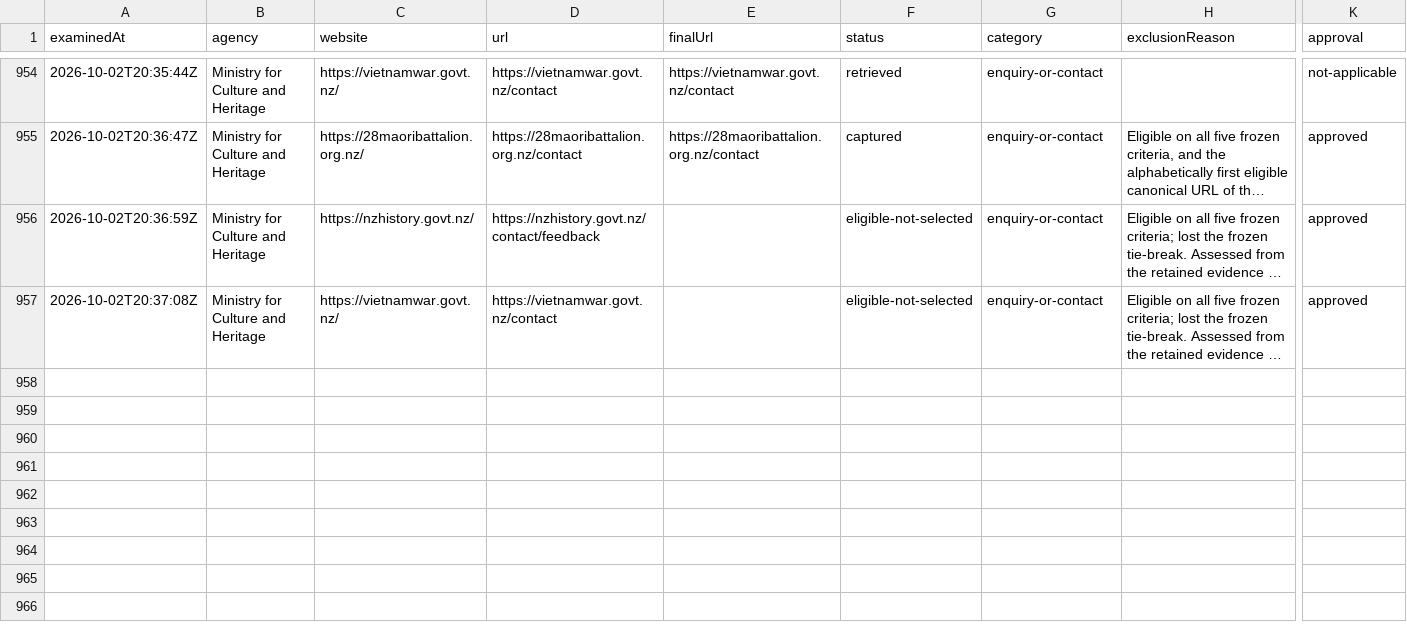
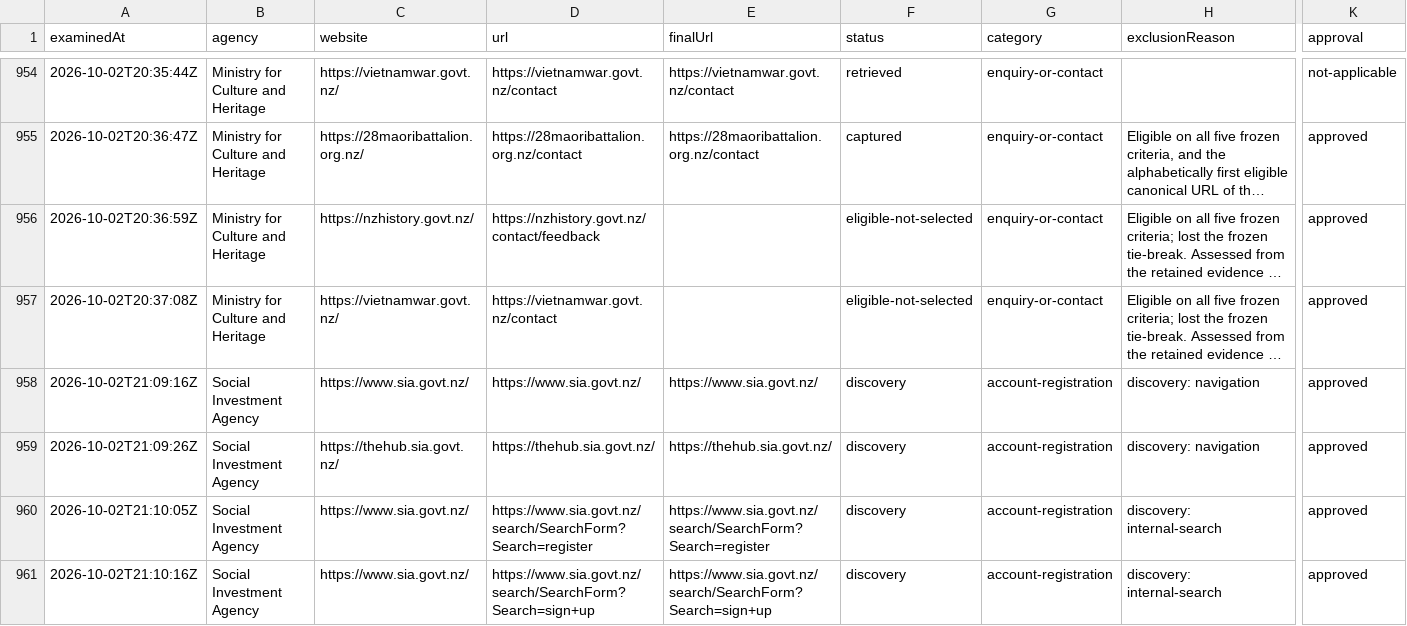
Before and after one commit to rukshanm123-art/formfair, a CSV file: evaluation/provenance/selection-ledger.csv, drawn as a sheet; only a part is shown, gaps mark what is left out; long unchanged cells end in …; rows hold the shown columns only; the diff names each change by its address in the sheet, - before the commit and + after, or states it on an @@ line.

Commit message:
Begin the Social Investment Agency round; stop on a server-error render
Both frame origins publish the same 59-byte policy, refreshed as r-0083 and
r-0084: Disallow: /*/allchanges and /*/changes, neither bearing on this
category, no Sitemap declared, and no restriction on search. Both home pages
read successfully in headless Chromium - the first agency in several rounds
with no WAF barrier.

Stopped before locking, because two records cannot be judged honestly.

The www.sia.govt.nz search form, submitted exactly as it renders - action
/search/SearchForm, method GET, its only field named Search - returns HTTP 500.
The response is the agency's own themed error page, titled "Server error |
Social Investment Agency", carrying the full site navigation; both search terms
produced byte-identical pages, so the failure is generic rather than
term-specific, and the home page returns 200, so the site itself is up.

render-discovery recorded both as rendered, which is right: the page loaded and
its DOM was captured. But a judgement may only be candidates-found or
no-candidates, and Amendment 39's gate requires every rendered observation to
carry one. Recording no-candidates here would assert that the internal search
found no registration form when the search never ran - the overclaim already
recorded against this study as deviation v-0002, and the reason the ECART note
had to be narrowed.

retrieval-inconclusive is the outcome the model already has for exactly this -
the agency's own document was received and holds nothing to judge - but it can
only be set through the plain discovery command, which consumes a permit and so
asserts a request that has already been made under p-0458 and p-0459.

Reported rather than papered over. The two home-page renders are judged in the
next commit; these two are left unjudged deliberately, so the gap is visible in
the log rather than resolved by a false record.

```diff
--- a/evaluation/provenance/selection-ledger.csv
+++ b/evaluation/provenance/selection-ledger.csv
+row 958: 2026-10-02T21:09:16Z | Social Investment Agency | https://www.sia.govt.nz/ | https://www.sia.govt.nz/ | https://www.sia.govt.nz/ | discovery | account-registration | discovery: navigation | approved
+row 959: 2026-10-02T21:09:26Z | Social Investment Agency | https://thehub.sia.govt.nz/ | https://thehub.sia.govt.nz/ | https://thehub.sia.govt.nz/ | discovery | account-registration | discovery: navigation | approved
+row 960: 2026-10-02T21:10:05Z | Social Investment Agency | https://www.sia.govt.nz/ | https://www.sia.govt.nz/search/SearchForm?Search=register | https://www.sia.govt.nz/search/SearchForm?Search=register | discovery | account-registration | discovery: internal-search | approved
+row 961: 2026-10-02T21:10:16Z | Social Investment Agency | https://www.sia.govt.nz/ | https://www.sia.govt.nz/search/SearchForm?Search=sign+up | https://www.sia.govt.nz/search/SearchForm?Search=sign+up | discovery | account-registration | discovery: internal-search | approved
```
Also changed, not shown: 1 other file.
